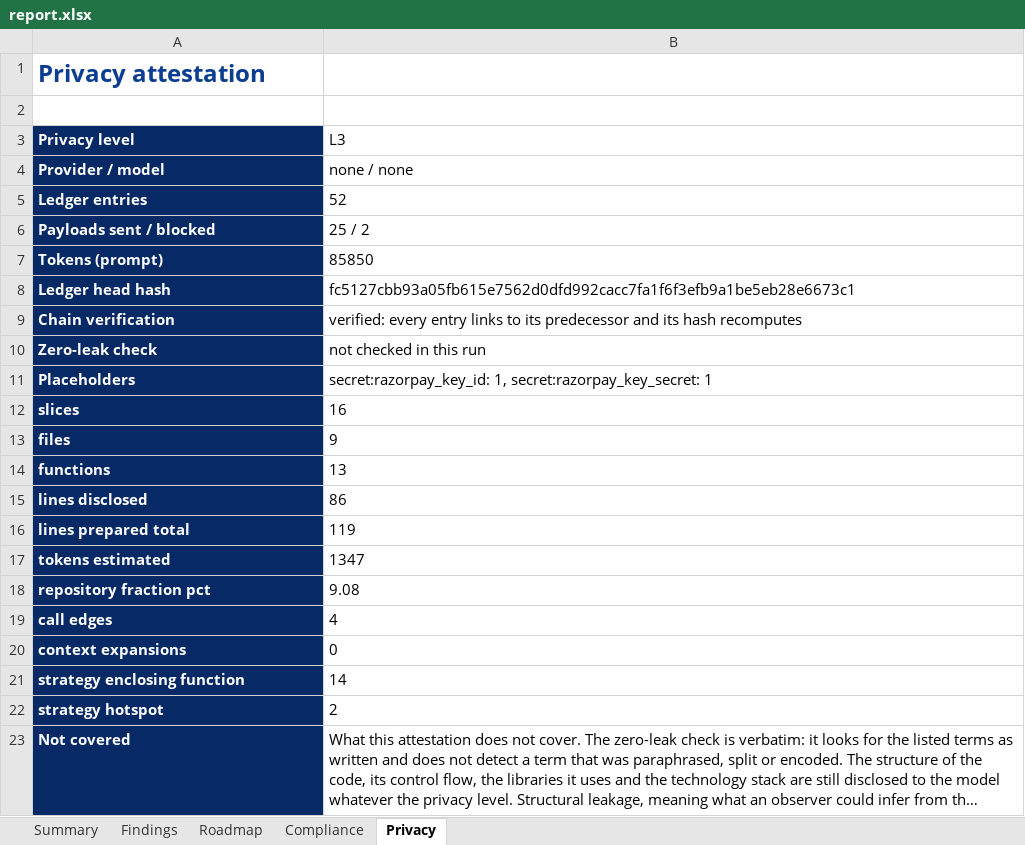
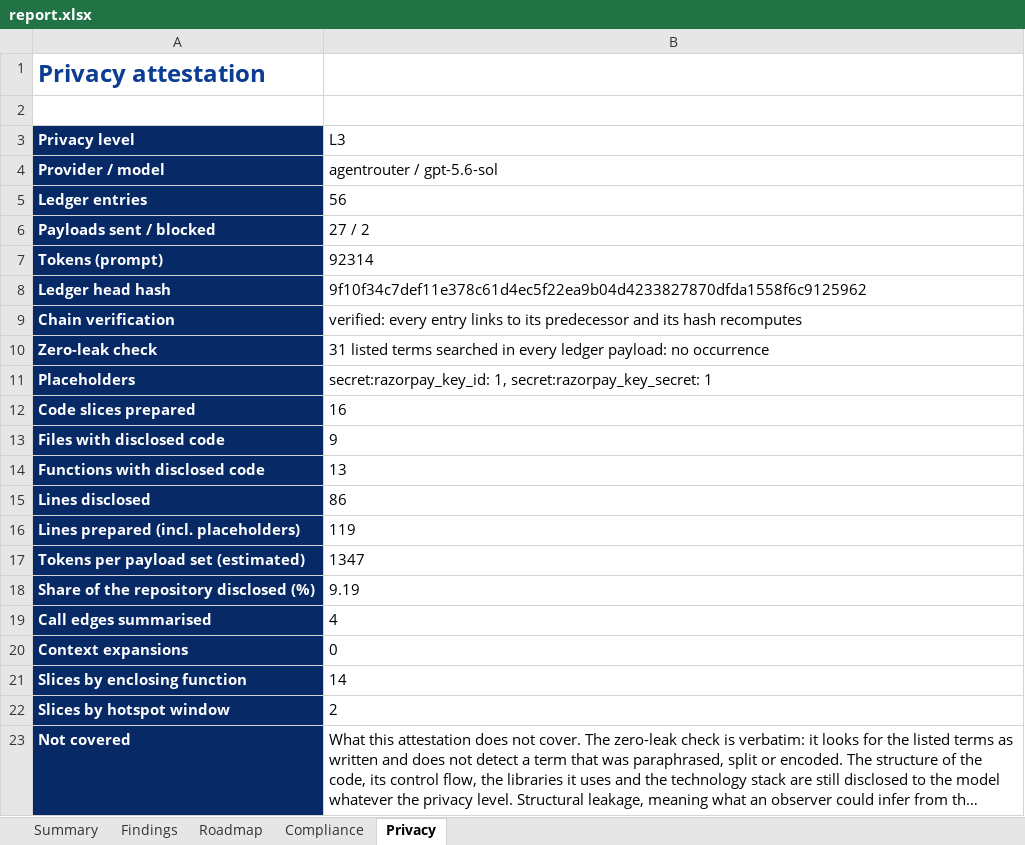
Before and after one commit to jatinsingh1603/Source-Code-Review-Tool-TIET, an Excel workbook: docs/samples/kavachbank/report.xlsx, sheet Privacy, drawn as a sheet; long unchanged cells end in …; values as stored, in another font and other column widths than the file's, no borders; removed rows and columns are numbered as before the commit, all else as after; the diff names each change by its address in the sheet, - before the commit and + after, or states it on an @@ line.

Commit message:
report: attest built-in remote presets as remote, label disclosure figures, regenerate the KavachBank samples from a real AgentRouter scan
Refs #261

```diff
--- a/docs/samples/kavachbank/report.xlsx (sheet Privacy)
+++ b/docs/samples/kavachbank/report.xlsx (sheet Privacy)
-B4 (L3): none / none
+B4 (L3): agentrouter / gpt-5.6-sol
-B5 (L3): 52
+B5 (L3): 56
-B6 (L3): 25 / 2
+B6 (L3): 27 / 2
-B7 (L3): 85850
+B7 (L3): 92314
-B8 (L3): fc5127cbb93a05fb615e7562d0dfd992cacc7fa1f6f3efb9a1be5eb28e6673c1
+B8 (L3): 9f10f34c7def11e378c61d4ec5f22ea9b04d4233827870dfda1558f6c9125962
-B10 (L3): not checked in this run
+B10 (L3): 31 listed terms searched in every ledger payload: no occurrence
-A12 (Privacy level): slices
+A12 (Privacy level): Code slices prepared
-A13 (Privacy level): files
+A13 (Privacy level): Files with disclosed code
-A14 (Privacy level): functions
+A14 (Privacy level): Functions with disclosed code
-A15 (Privacy level): lines disclosed
+A15 (Privacy level): Lines disclosed
-A16 (Privacy level): lines prepared total
+A16 (Privacy level): Lines prepared (incl. placeholders)
-A17 (Privacy level): tokens estimated
+A17 (Privacy level): Tokens per payload set (estimated)
-row 18: repository fraction pct | 9.08
+row 18: Share of the repository disclosed (%) | 9.19
-A19 (Privacy level): call edges
+A19 (Privacy level): Call edges summarised
-A20 (Privacy level): context expansions
+A20 (Privacy level): Context expansions
-A21 (Privacy level): strategy enclosing function
+A21 (Privacy level): Slices by enclosing function
-A22 (Privacy level): strategy hotspot
+A22 (Privacy level): Slices by hotspot window
```
Also changed, not shown: sheet Findings, sheet Summary, 19 other files.
